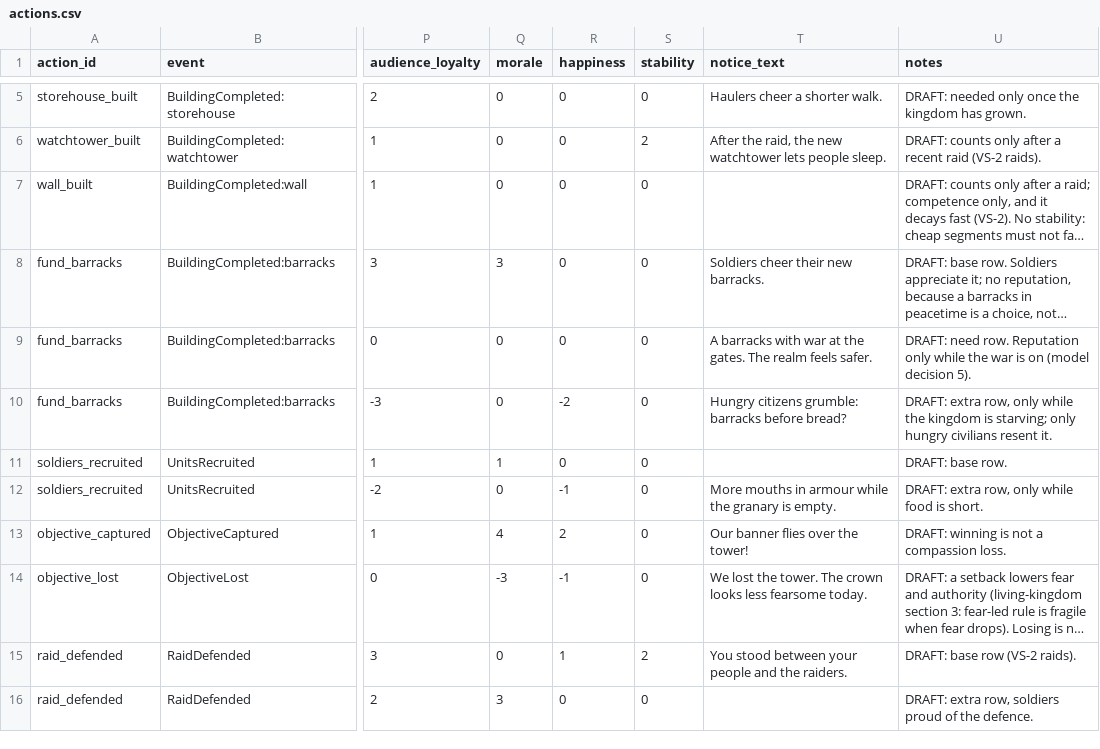
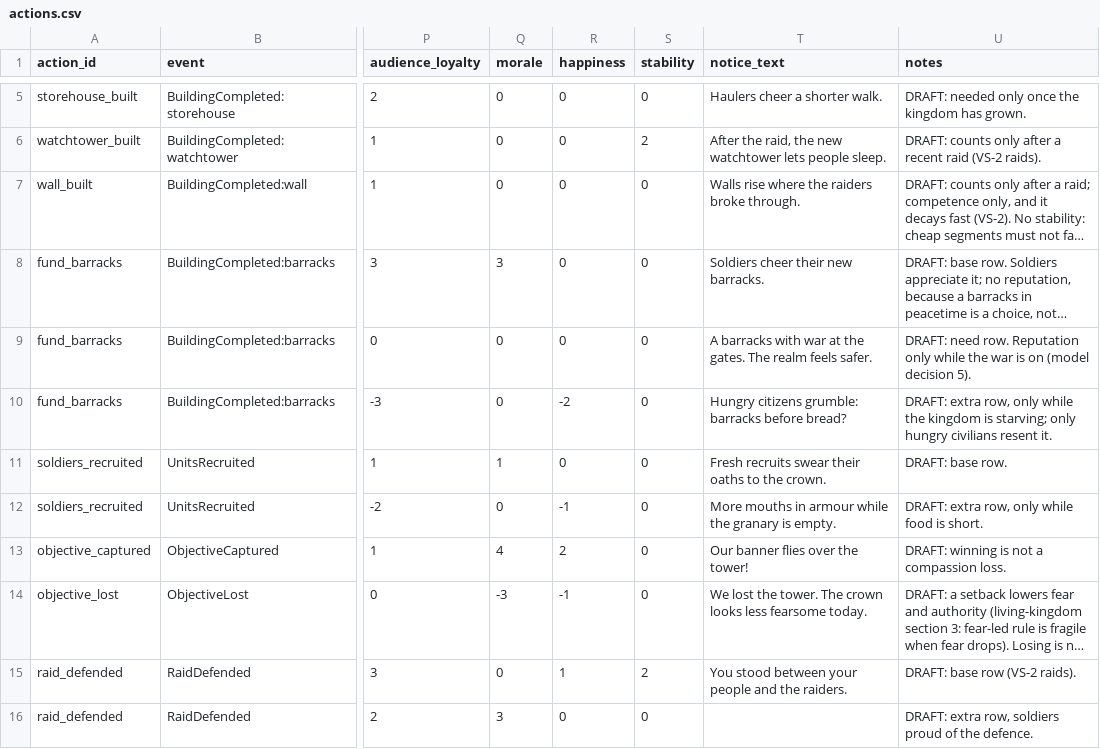
Before and after one commit to sammysingleton33-bit/ForgeLoop, a CSV file: games/game-001/content/reputation/actions.csv, drawn as a sheet; only a part is shown, gaps mark what is left out; long unchanged cells end in …; the diff names each change by its address in the sheet, - before the commit and + after, or states it on an @@ line.

```diff
--- a/games/game-001/content/reputation/actions.csv
+++ b/games/game-001/content/reputation/actions.csv
-T7 (notice_text): (empty)
+T7 (notice_text): Walls rise where the raiders broke through.
-T11 (notice_text): (empty)
+T11 (notice_text): Fresh recruits swear their oaths to the crown.
```
Also changed, not shown: 1 other file.
